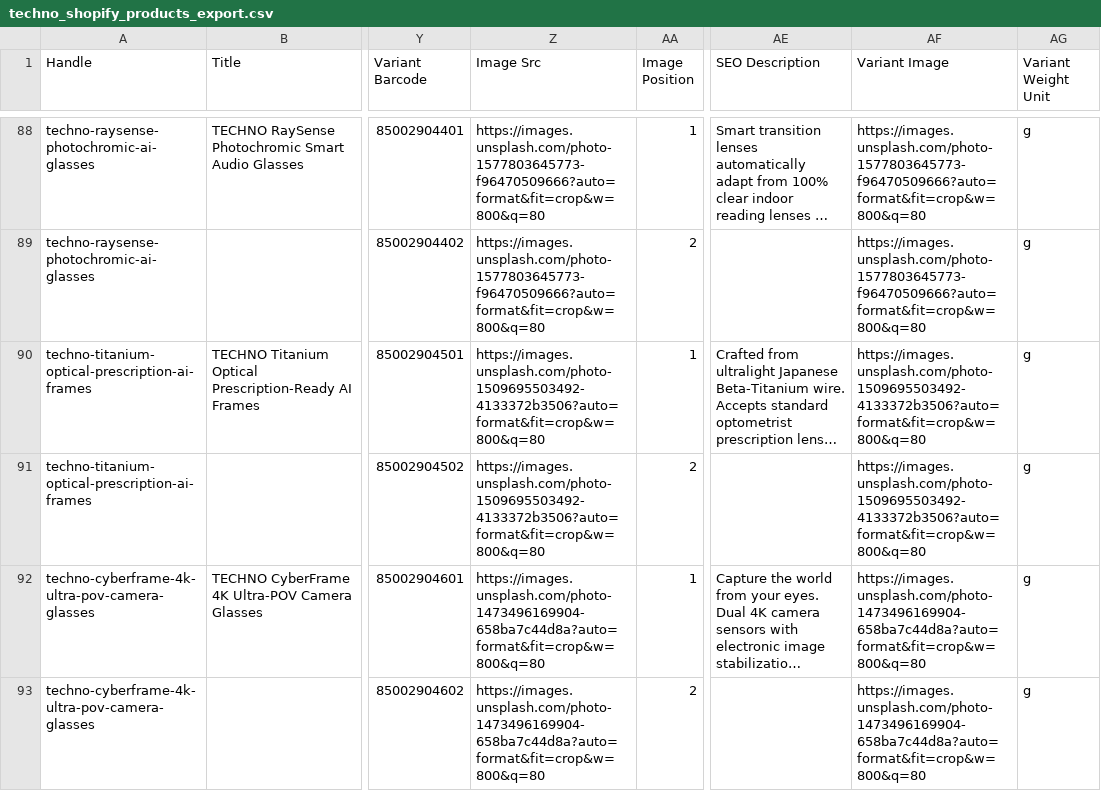
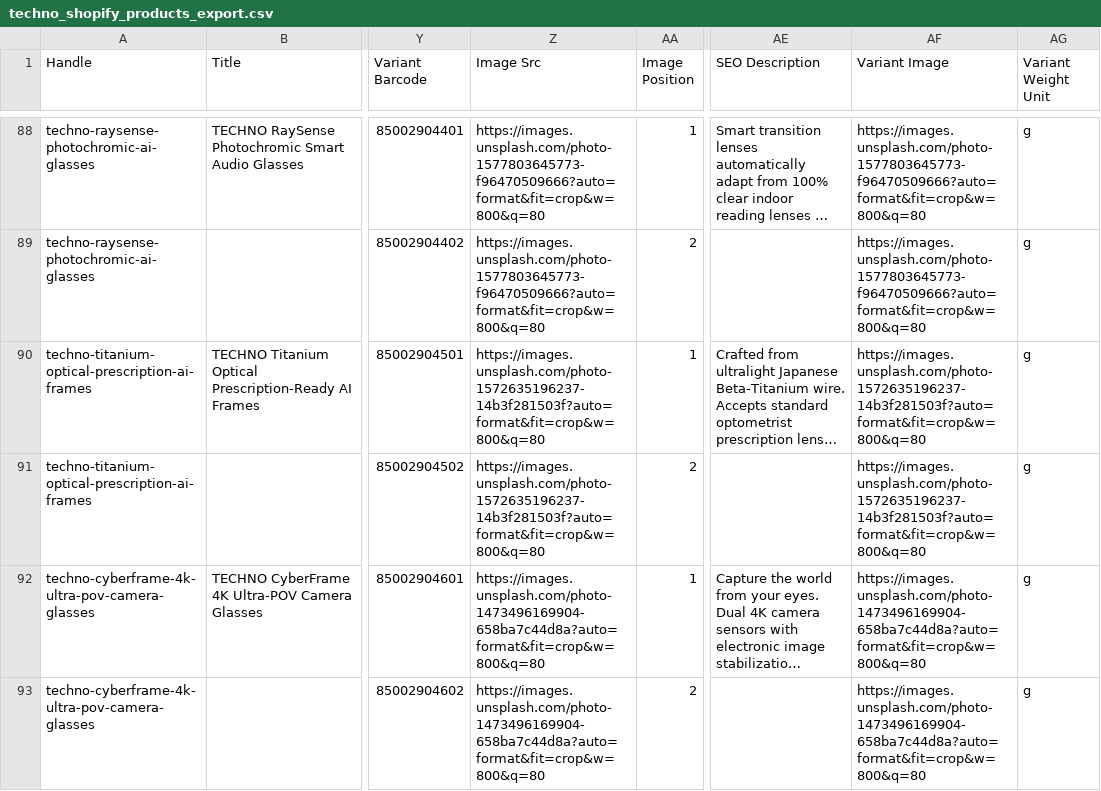
Before and after one commit to shoaibhussainq18-collab/141633443434, a CSV file: techno_shopify_products_export.csv, drawn as a sheet; only a part is shown, gaps mark what is left out; long unchanged cells end in …; the diff covers the shown part only; the diff names each change by its address in the sheet, - before the commit and + after, or states it on an @@ line.

Commit message:
Fix: Remove coffee image, replace with tech GPS smartwatch, and resolve all 404 image URLs with verified 200 OK tech hardware images

```diff
--- a/techno_shopify_products_export.csv
+++ b/techno_shopify_products_export.csv
-Z90:Z91 (Image Src): https://images.unsplash.com/photo-1509695503492-4133372b3506?auto=format&fit=crop&w=800&q=80
+Z90:Z91 (Image Src): https://images.unsplash.com/photo-1572635196237-14b3f281503f?auto=format&fit=crop&w=800&q=80
-AF90:AF91 (Variant Image): https://images.unsplash.com/photo-1509695503492-4133372b3506?auto=format&fit=crop&w=800&q=80
+AF90:AF91 (Variant Image): https://images.unsplash.com/photo-1572635196237-14b3f281503f?auto=format&fit=crop&w=800&q=80
```
Also changed, not shown: 24 edited cells elsewhere in this file, 1 other file.
